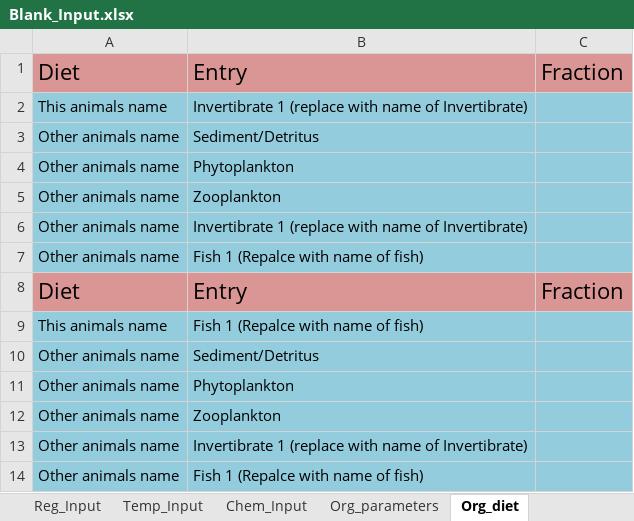
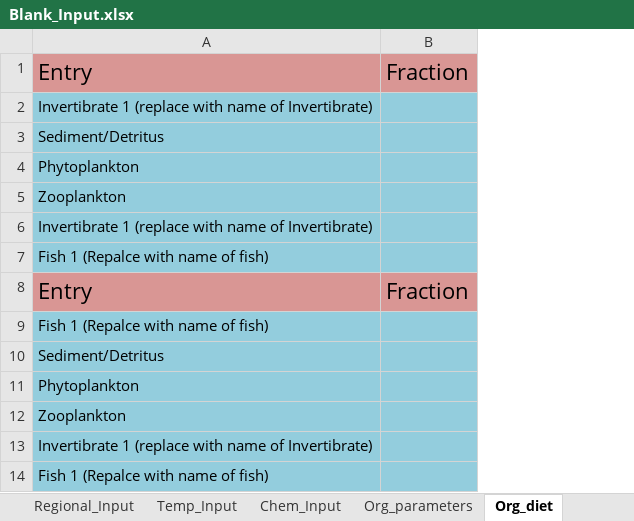
Before and after one commit to totorotoby/FishRand, an Excel workbook: sheets/input/Blank_Input.xlsx, sheet Org_diet, drawn as a sheet; values as stored, in another font and other column widths than the file's, no borders; charts and pictures not drawn; the diff names each change by its address in the sheet, - before the commit and + after, or states it on an @@ line.

```diff
--- a/sheets/input/Blank_Input.xlsx (sheet Org_diet)
+++ b/sheets/input/Blank_Input.xlsx (sheet Org_diet)
-sheet tab: Reg_Input
+sheet tab: Regional_Input
-column A, rows 1-14: Diet | This animals name | Other animals name | Other animals name | Other animals name | Other animals name | Other animals name | Diet | This animals name | Other animals name | Other animals name | Other animals name | Other animals name | Other animals name
```
Also changed, not shown: sheet Temp_Input, sheet Migratory_data, sheet Regional_Input, sheet Chem_Input, sheet Org_parameters, sheet Sample_Sites, 1 more sheet, charts or pictures, sheets/input/example.xlsx, 31 other files.
